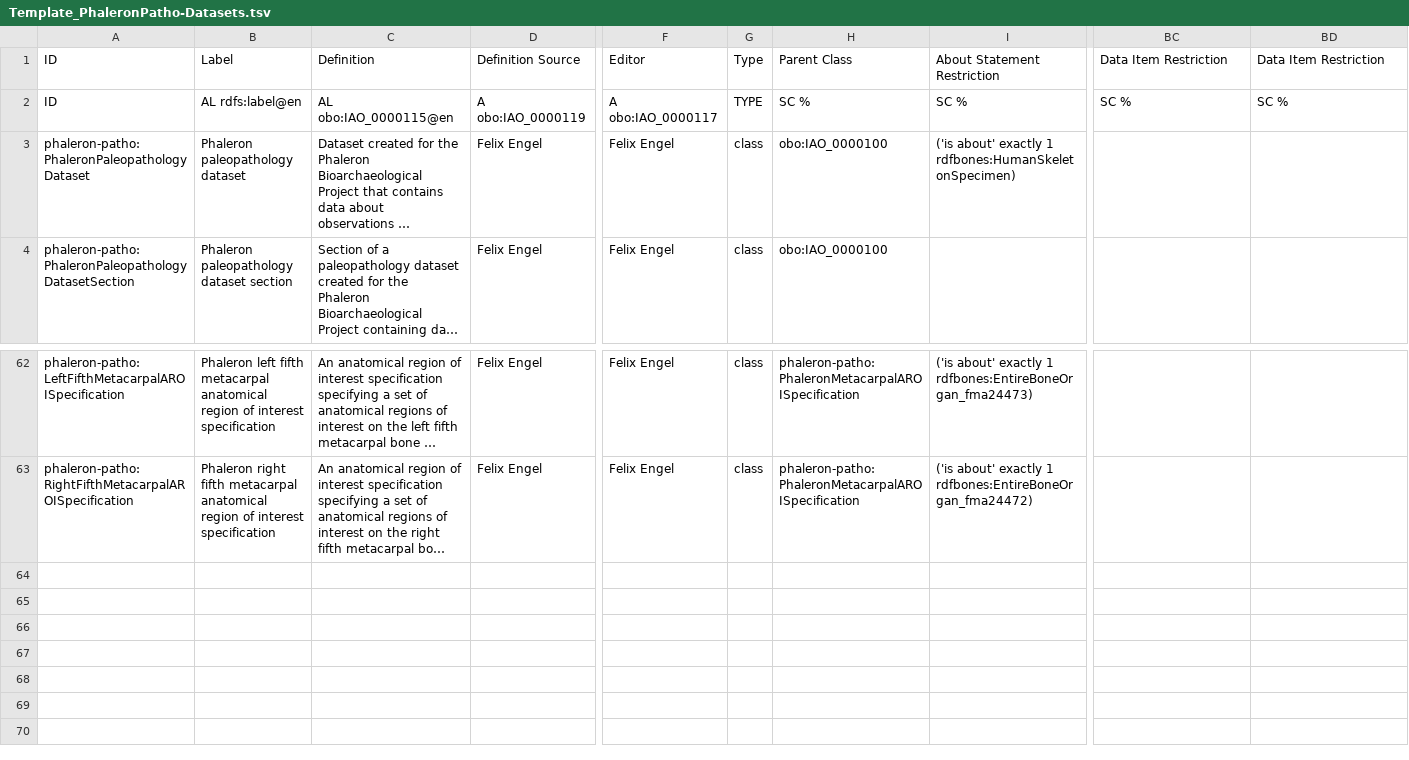
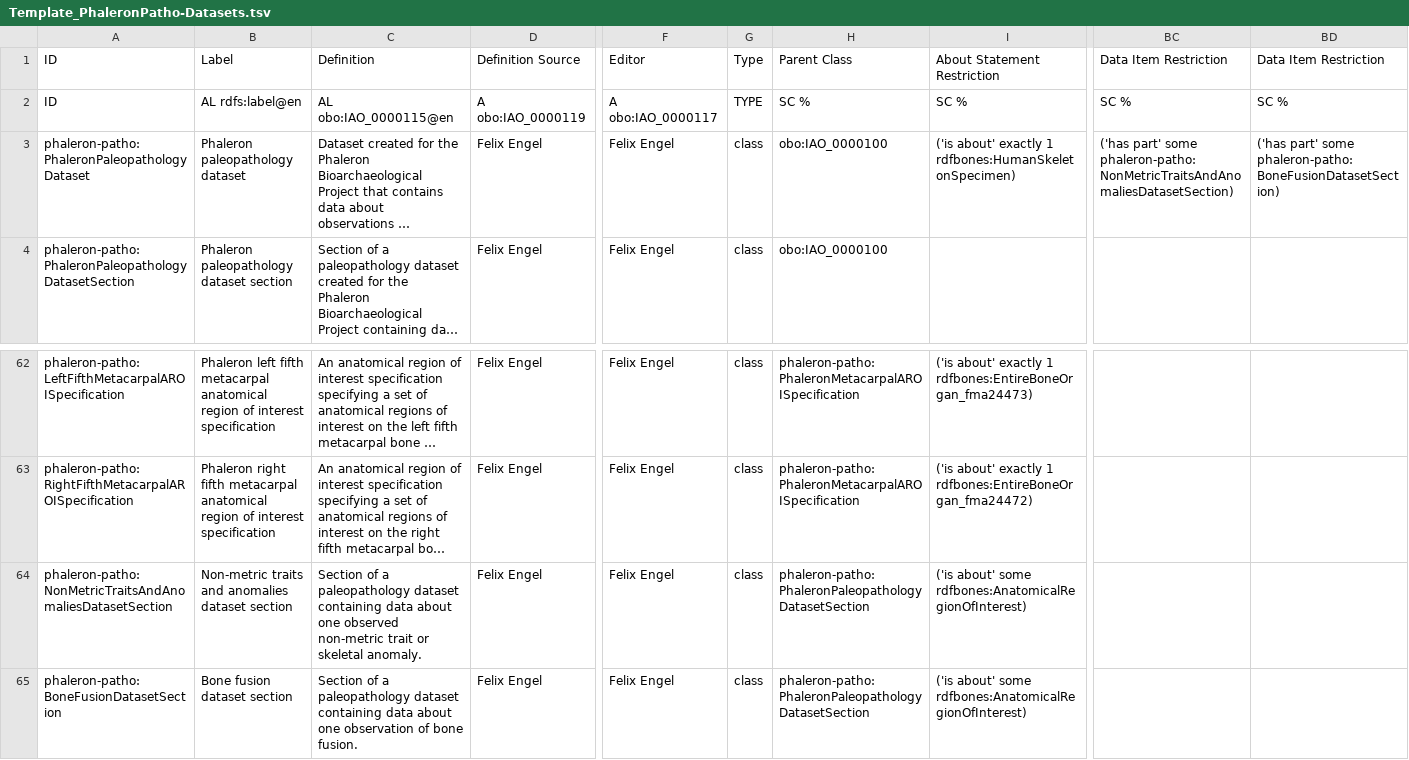
Before and after one commit to RDFBones/Phaleron-Pathologies, a TSV file: Template_PhaleronPatho-Datasets.tsv, drawn as a sheet; only a part is shown, gaps mark what is left out; long unchanged cells end in …; rows hold the shown columns only; the diff names each change by its address in the sheet, - before the commit and + after, or states it on an @@ line.

Commit message:
Added dataset sections for non-metric traits and bone fusion.

```diff
--- a/Template_PhaleronPatho-Datasets.tsv
+++ b/Template_PhaleronPatho-Datasets.tsv
-BC3: (empty)
+BC3: ('has part' some phaleron-patho:NonMetricTraitsAndAnomaliesDatasetSection)
-BD3: (empty)
+BD3: ('has part' some phaleron-patho:BoneFusionDatasetSection)
+row 64: phaleron-patho:NonMetricTraitsAndAnomaliesDatasetSection | Non-metric traits and anomalies dataset section | Section of a paleopathology dataset containing data about one observed non-metric trait or skeletal anomaly. | Felix Engel | Felix Engel | class | phaleron-patho:PhaleronPaleopathologyDatasetSection | ('is about' some rdfbones:AnatomicalRegionOfInterest)
+row 65: phaleron-patho:BoneFusionDatasetSection | Bone fusion dataset section | Section of a paleopathology dataset containing data about one observation of bone fusion. | Felix Engel | Felix Engel | class | phaleron-patho:PhaleronPaleopathologyDatasetSection | ('is about' some rdfbones:AnatomicalRegionOfInterest)
```
